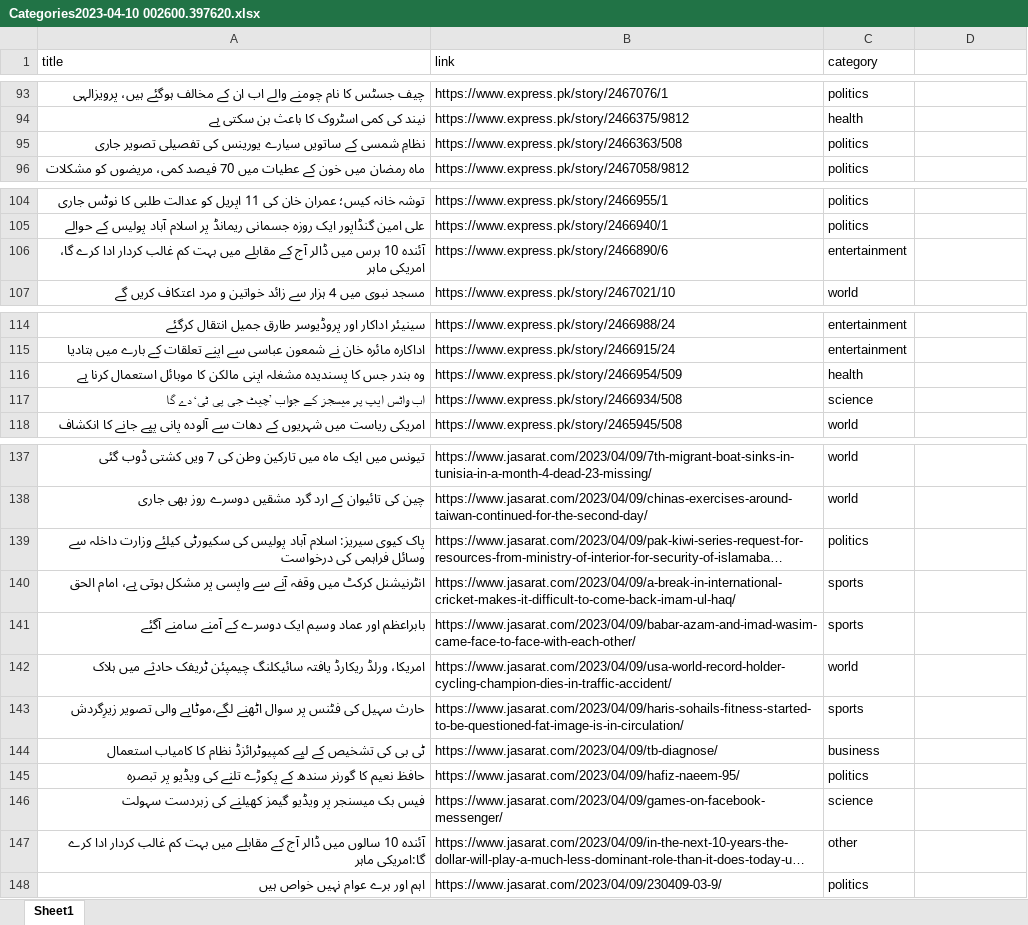
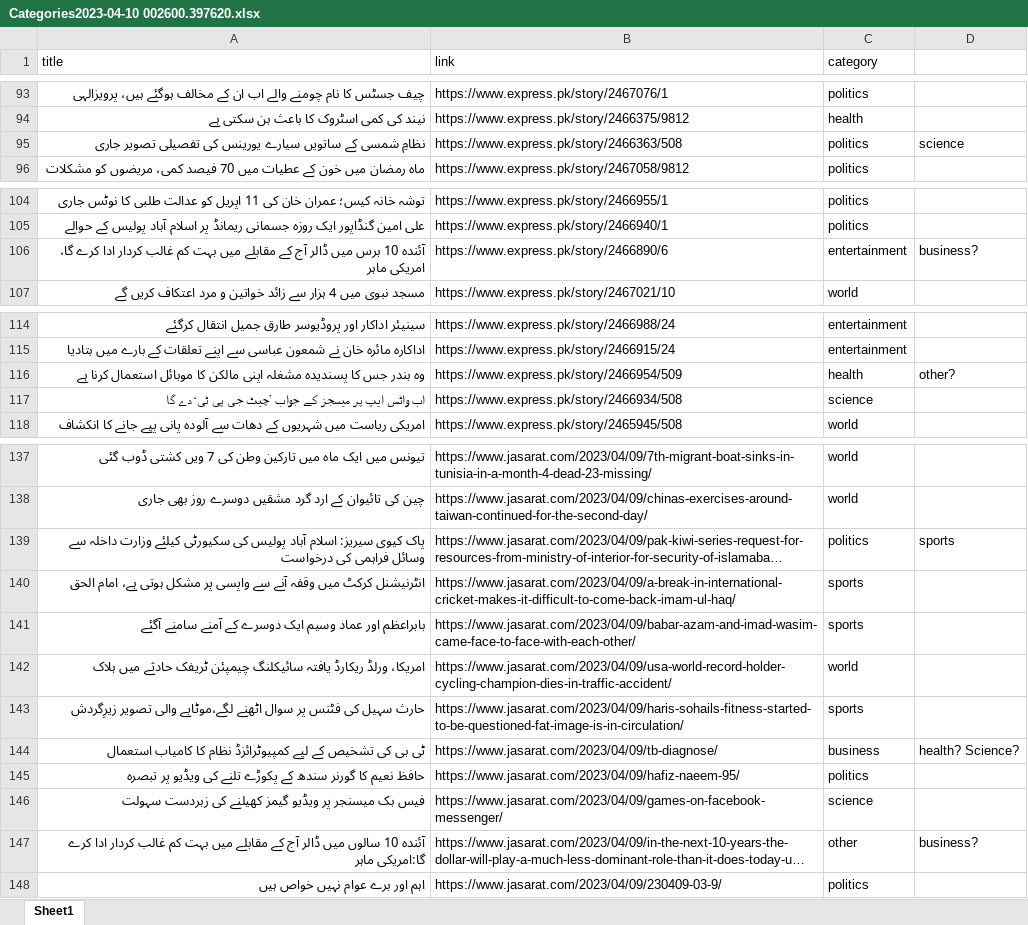
Before and after one commit to hadiyaaamir/khulasa, an Excel workbook: Article Category Data/Categories2023-04-10 002600.397620.xlsx, sheet Sheet1, drawn as a sheet; only a part is shown, gaps mark what is left out; long unchanged cells end in …; values as stored, in another font and other column widths than the file's, no cell formats; the diff covers the shown part only; the diff names each change by its address in the sheet, - before the commit and + after, or states it on an @@ line.

```diff
--- a/Article Category Data/Categories2023-04-10 002600.397620.xlsx (sheet Sheet1)
+++ b/Article Category Data/Categories2023-04-10 002600.397620.xlsx (sheet Sheet1)
-D95: (empty)
+D95: science
-D106: (empty)
+D106: business?
-D116: (empty)
+D116: other?
-D139: (empty)
+D139: sports
-D144: (empty)
+D144: health? Science?
-D147: (empty)
+D147: business?
```
Also changed, not shown: 14 edited cells elsewhere in this sheet, cell formats, 5 other files.
